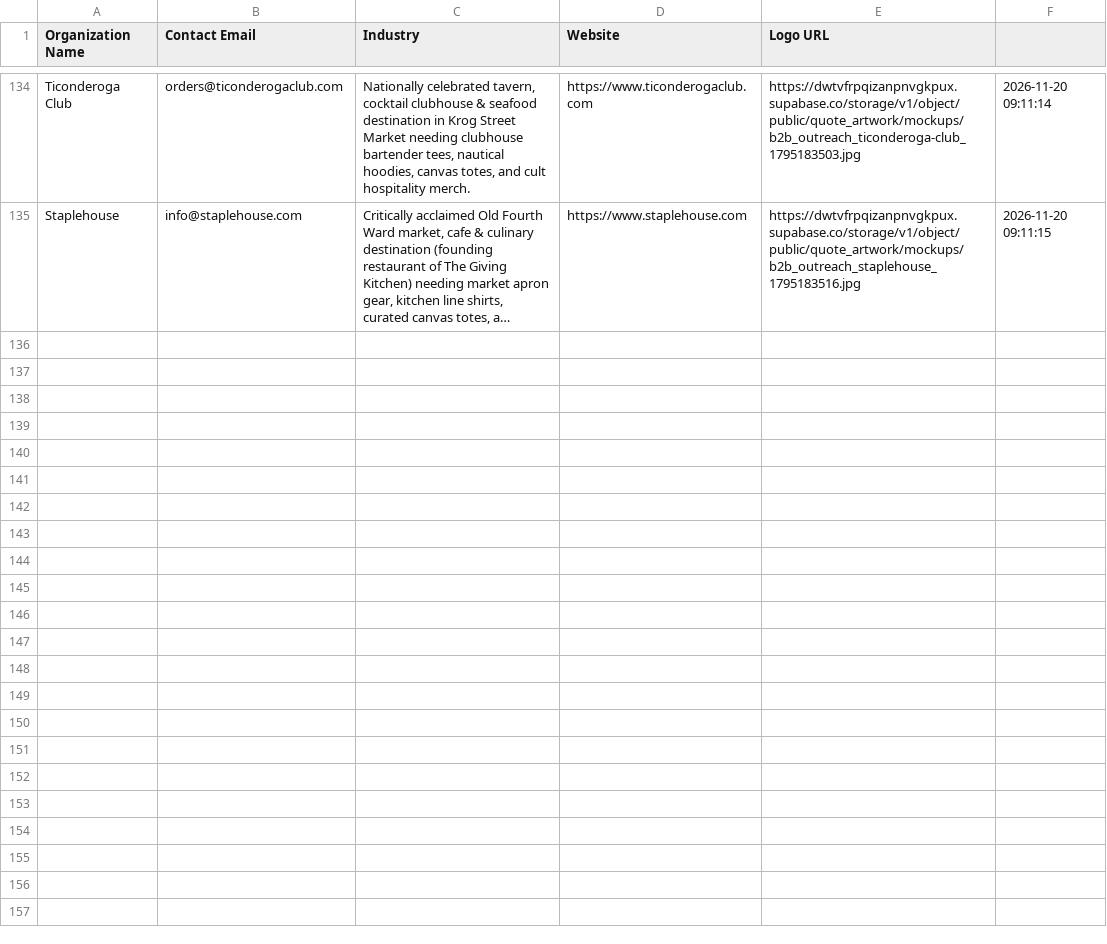
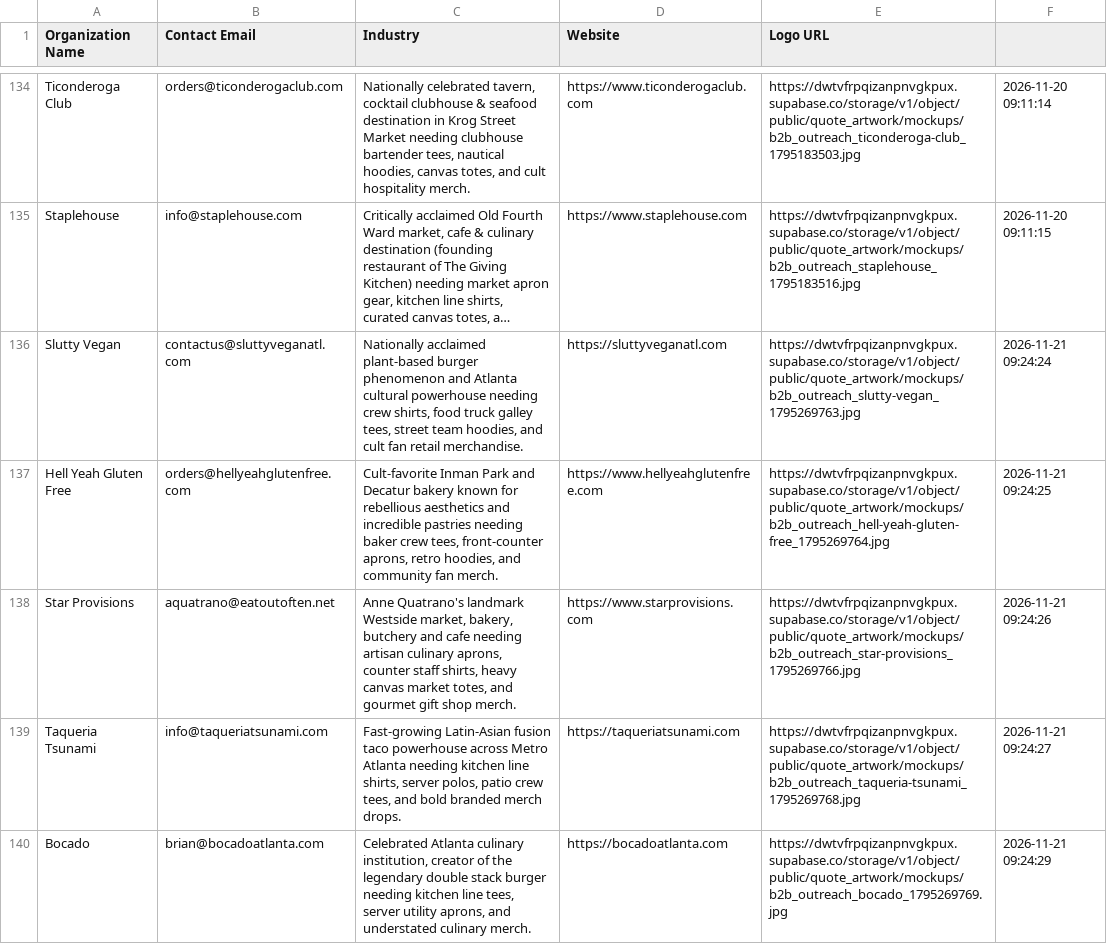
Before and after one commit to shopfastapparel/shopfastapparel, a CSV file: scripts/leads_contacted.csv, drawn as a sheet; only a part is shown, gaps mark what is left out; long unchanged cells end in …; the diff names each change by its address in the sheet, - before the commit and + after, or states it on an @@ line.

Commit message:
Dispatch Mandy Nov 21 2026 approved B2B outreach to all 5 prospects

```diff
--- a/scripts/leads_contacted.csv
+++ b/scripts/leads_contacted.csv
+row 136: Slutty Vegan | contactus@sluttyveganatl.com | Nationally acclaimed plant-based burger phenomenon and Atlanta cultural powerhouse needing crew shirts, food truck galley tees, street team hoodies, and cult fan retail merchandise. | https://sluttyveganatl.com | https://dwtvfrpqizanpnvgkpux.supabase.co/storage/v1/object/public/quote_artwork/mockups/b2b_outreach_slutty-vegan_1795269763.jpg | 2026-11-21 09:24:24
+row 137: Hell Yeah Gluten Free | orders@hellyeahglutenfree.com | Cult-favorite Inman Park and Decatur bakery known for rebellious aesthetics and incredible pastries needing baker crew tees, front-counter aprons, retro hoodies, and community fan merch. | https://www.hellyeahglutenfree.com | https://dwtvfrpqizanpnvgkpux.supabase.co/storage/v1/object/public/quote_artwork/mockups/b2b_outreach_hell-yeah-gluten-free_1795269764.jpg | 2026-11-21 09:24:25
+row 138: Star Provisions | aquatrano@eatoutoften.net | Anne Quatrano's landmark Westside market, bakery, butchery and cafe needing artisan culinary aprons, counter staff shirts, heavy canvas market totes, and gourmet gift shop merch. | https://www.starprovisions.com | https://dwtvfrpqizanpnvgkpux.supabase.co/storage/v1/object/public/quote_artwork/mockups/b2b_outreach_star-provisions_1795269766.jpg | 2026-11-21 09:24:26
+row 139: Taqueria Tsunami | info@taqueriatsunami.com | Fast-growing Latin-Asian fusion taco powerhouse across Metro Atlanta needing kitchen line shirts, server polos, patio crew tees, and bold branded merch drops. | https://taqueriatsunami.com | https://dwtvfrpqizanpnvgkpux.supabase.co/storage/v1/object/public/quote_artwork/mockups/b2b_outreach_taqueria-tsunami_1795269768.jpg | 2026-11-21 09:24:27
+row 140: Bocado | brian@bocadoatlanta.com | Celebrated Atlanta culinary institution, creator of the legendary double stack burger needing kitchen line tees, server utility aprons, and understated culinary merch. | https://bocadoatlanta.com | https://dwtvfrpqizanpnvgkpux.supabase.co/storage/v1/object/public/quote_artwork/mockups/b2b_outreach_bocado_1795269769.jpg | 2026-11-21 09:24:29
```
Also changed, not shown: 1 other file.
